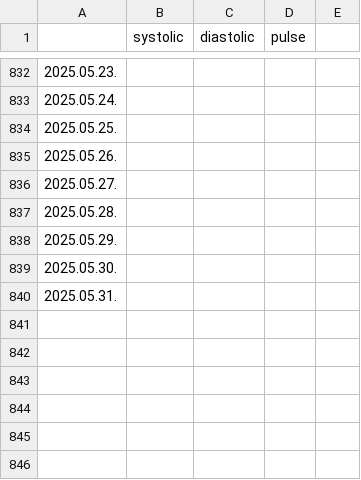
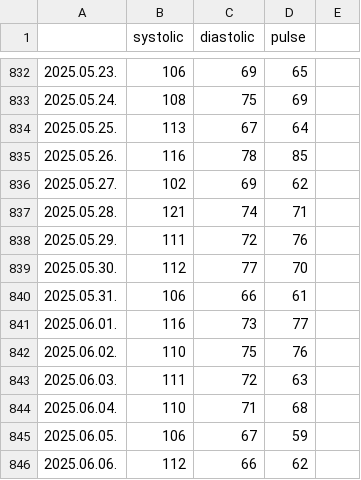
Before and after one commit to polyaktibor98/bp-visualization, a CSV file: bp_data.csv, drawn as a sheet; only a part is shown, gaps mark what is left out; the diff covers the shown part only.

```diff
--- a/bp_data.csv
+++ b/bp_data.csv
@@ -832,9 +832,15 @@
-2025.05.23.,
-2025.05.24.,
-2025.05.25.,
-2025.05.26.,
-2025.05.27.,
-2025.05.28.,
-2025.05.29.,
-2025.05.30.,
-2025.05.31.,
+2025.05.23.,106,69,65,,
+2025.05.24.,108,75,69,,
+2025.05.25.,113,67,64,,
+2025.05.26.,116,78,85,,
+2025.05.27.,102,69,62,,
+2025.05.28.,121,74,71,,
+2025.05.29.,111,72,76,,
+2025.05.30.,112,77,70,,
+2025.05.31.,106,66,61,,
+2025.06.01.,116,73,77,,
+2025.06.02.,110,75,76,,
+2025.06.03.,111,72,63,,
+2025.06.04.,110,71,68,,
+2025.06.05.,106,67,59,,
+2025.06.06.,112,66,62,,
```
Also changed, not shown: 24 added rows and 33 edited cells elsewhere in this file.
